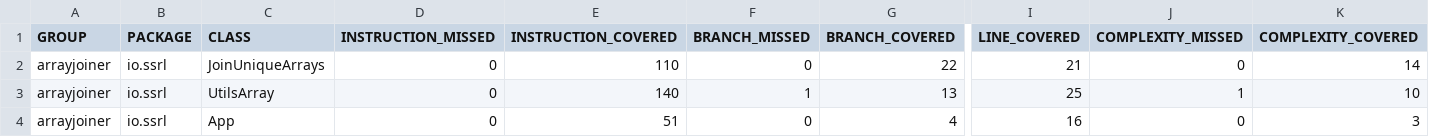
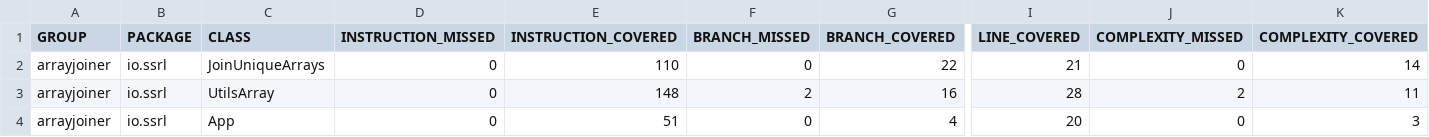
Before and after one commit to Marco-Mero/iossrl1.0, a CSV file: arrayjoiner/target/site/jacoco/jacoco.csv, drawn as a sheet; only a part is shown, gaps mark what is left out; the diff names each change by its address in the sheet, - before the commit and + after, or states it on an @@ line.

Commit message:
Jacoco's insanity has been terminated

```diff
--- a/arrayjoiner/target/site/jacoco/jacoco.csv
+++ b/arrayjoiner/target/site/jacoco/jacoco.csv
-E3 (INSTRUCTION_COVERED): 140
+E3 (INSTRUCTION_COVERED): 148
-F3 (BRANCH_MISSED): 1
+F3 (BRANCH_MISSED): 2
-G3 (BRANCH_COVERED): 13
+G3 (BRANCH_COVERED): 16
-I3 (LINE_COVERED): 25
+I3 (LINE_COVERED): 28
-J3 (COMPLEXITY_MISSED): 1
+J3 (COMPLEXITY_MISSED): 2
-K3 (COMPLEXITY_COVERED): 10
+K3 (COMPLEXITY_COVERED): 11
-I4 (LINE_COVERED): 16
+I4 (LINE_COVERED): 20
```
Also changed, not shown: 26 other files.
